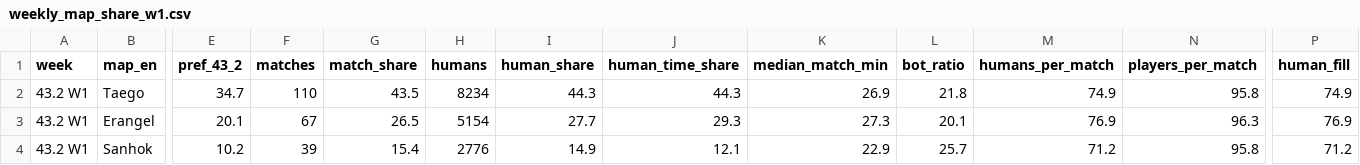
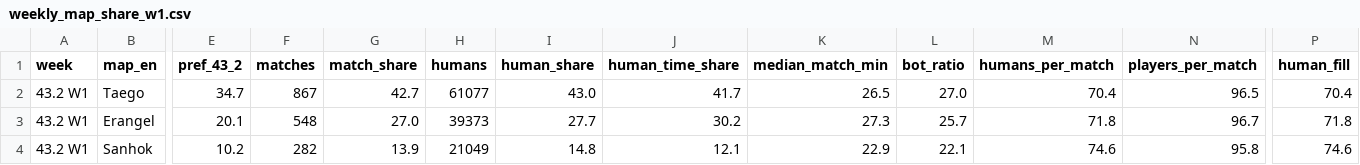
Before and after one commit to Gganbu-Kor/pubg-map-rotation, a CSV file: data/processed/weekly_map_share_w1.csv, drawn as a sheet; only a part is shown, gaps mark what is left out; the diff covers the shown part only; the diff names each change by its address in the sheet, - before the commit and + after, or states it on an @@ line.

```diff
--- a/data/processed/weekly_map_share_w1.csv
+++ b/data/processed/weekly_map_share_w1.csv
-F2 (matches): 110
+F2 (matches): 867
-G2 (match_share): 43.5
+G2 (match_share): 42.7
-H2 (humans): 8234
+H2 (humans): 61077
-I2 (human_share): 44.3
+I2 (human_share): 43.0
-J2 (human_time_share): 44.3
+J2 (human_time_share): 41.7
-K2 (median_match_min): 26.9
+K2 (median_match_min): 26.5
-L2 (bot_ratio): 21.8
+L2 (bot_ratio): 27.0
-M2 (humans_per_match): 74.9
+M2 (humans_per_match): 70.4
-N2 (players_per_match): 95.8
+N2 (players_per_match): 96.5
-P2 (human_fill): 74.9
+P2 (human_fill): 70.4
-F3 (matches): 67
+F3 (matches): 548
-G3 (match_share): 26.5
+G3 (match_share): 27.0
-H3 (humans): 5154
+H3 (humans): 39373
-J3 (human_time_share): 29.3
+J3 (human_time_share): 30.2
-L3 (bot_ratio): 20.1
+L3 (bot_ratio): 25.7
-M3 (humans_per_match): 76.9
+M3 (humans_per_match): 71.8
-N3 (players_per_match): 96.3
+N3 (players_per_match): 96.7
-P3 (human_fill): 76.9
+P3 (human_fill): 71.8
-F4 (matches): 39
+F4 (matches): 282
-G4 (match_share): 15.4
+G4 (match_share): 13.9
-H4 (humans): 2776
+H4 (humans): 21049
-I4 (human_share): 14.9
+I4 (human_share): 14.8
-L4 (bot_ratio): 25.7
+L4 (bot_ratio): 22.1
-M4 (humans_per_match): 71.2
+M4 (humans_per_match): 74.6
-P4 (human_fill): 71.2
+P4 (human_fill): 74.6
```
Also changed, not shown: 20 edited cells elsewhere in this file, data/processed/bootstrap_ci_w1.csv, data/processed/hourly_kst_w1.csv, 10 other files.
